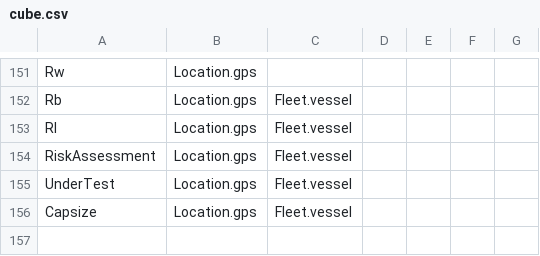
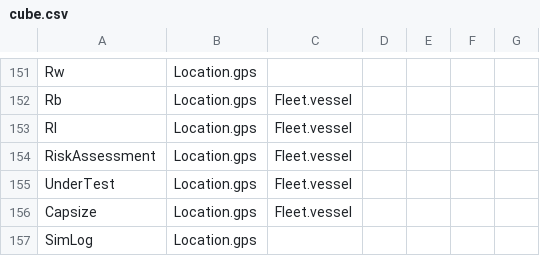
Before and after one commit to sreekants/cospy, a CSV file: config/data/cube.csv, drawn as a sheet; only a part is shown, gaps mark what is left out; the diff names each change by its address in the sheet, - before the commit and + after, or states it on an @@ line.

```diff
--- a/config/data/cube.csv
+++ b/config/data/cube.csv
+row 157: SimLog | Location.gps
```
Also changed, not shown: config/data/facts.csv, 45 other files.
